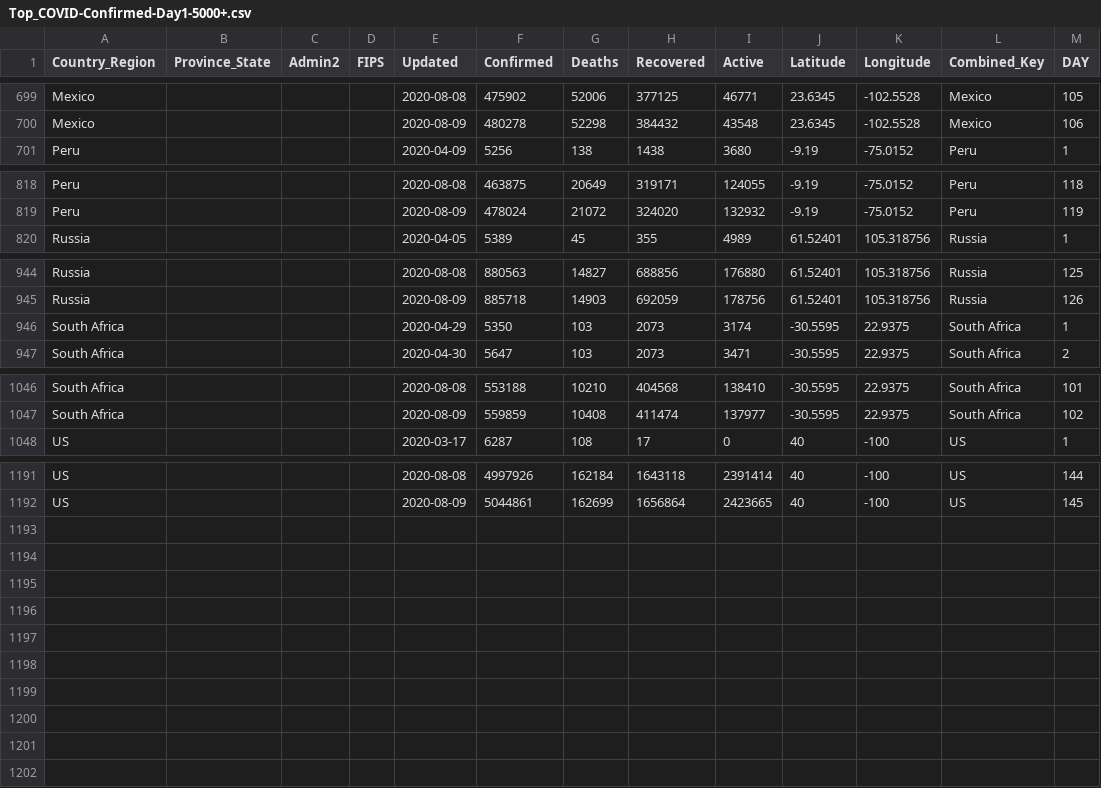
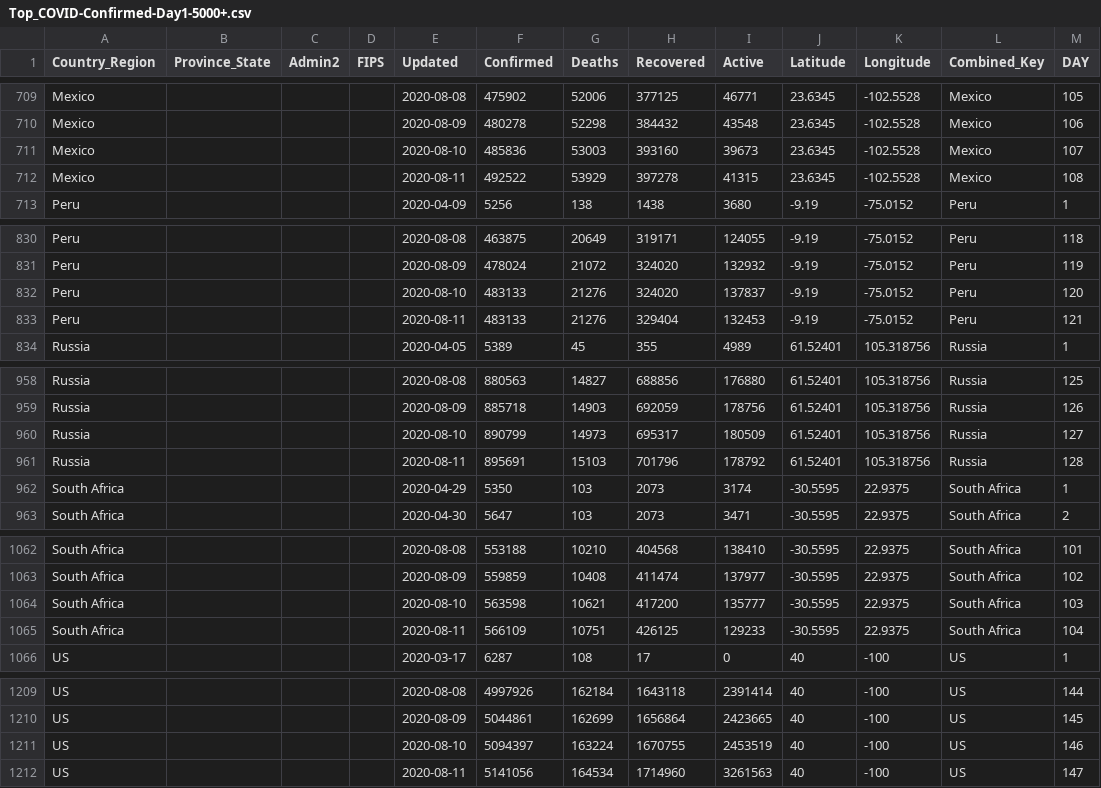
Before and after one commit to ClearsenseData/COVID-Data, a CSV file: Top_COVID-Confirmed-Day1-5000+.csv, drawn as a sheet; only a part is shown, gaps mark what is left out; the diff covers the shown part only.

```diff
--- a/Top_COVID-Confirmed-Day1-5000+.csv
+++ b/Top_COVID-Confirmed-Day1-5000+.csv
@@ -700,2 +710,4 @@ Mexico,"","","",2020-08-08,475902,52006,377125,46771,23.6345,-102.5528,Mexico,10
 Mexico,"","","",2020-08-09,480278,52298,384432,43548,23.6345,-102.5528,Mexico,106
+Mexico,"","","",2020-08-10,485836,53003,393160,39673,23.6345,-102.5528,Mexico,107
+Mexico,"","","",2020-08-11,492522,53929,397278,41315,23.6345,-102.5528,Mexico,108
 Peru,"","","",2020-04-09,5256,138,1438,3680,-9.19,-75.0152,Peru,1
@@ -819,2 +831,4 @@ Peru,"","","",2020-08-08,463875,20649,319171,124055,-9.19,-75.0152,Peru,118
 Peru,"","","",2020-08-09,478024,21072,324020,132932,-9.19,-75.0152,Peru,119
+Peru,"","","",2020-08-10,483133,21276,324020,137837,-9.19,-75.0152,Peru,120
+Peru,"","","",2020-08-11,483133,21276,329404,132453,-9.19,-75.0152,Peru,121
 Russia,"","","",2020-04-05,5389,45,355,4989,61.52401,105.318756,Russia,1
@@ -945,2 +959,4 @@ Russia,"","","",2020-08-08,880563,14827,688856,176880,61.52401,105.318756,Russia
 Russia,"","","",2020-08-09,885718,14903,692059,178756,61.52401,105.318756,Russia,126
+Russia,"","","",2020-08-10,890799,14973,695317,180509,61.52401,105.318756,Russia,127
+Russia,"","","",2020-08-11,895691,15103,701796,178792,61.52401,105.318756,Russia,128
 South Africa,"","","",2020-04-29,5350,103,2073,3174,-30.5595,22.9375,South Africa,1
@@ -1047,2 +1063,4 @@ South Africa,"","","",2020-08-08,553188,10210,404568,138410,-30.5595,22.9375,Sou
 South Africa,"","","",2020-08-09,559859,10408,411474,137977,-30.5595,22.9375,South Africa,102
+South Africa,"","","",2020-08-10,563598,10621,417200,135777,-30.5595,22.9375,South Africa,103
+South Africa,"","","",2020-08-11,566109,10751,426125,129233,-30.5595,22.9375,South Africa,104
 US,"","","",2020-03-17,6287,108,17,0,40,-100,US,1
@@ -1192 +1210,3 @@ US,"","","",2020-08-08,4997926,162184,1643118,2391414,40,-100,US,144
 US,"","","",2020-08-09,5044861,162699,1656864,2423665,40,-100,US,145
+US,"","","",2020-08-10,5094397,163224,1670755,2453519,40,-100,US,146
+US,"","","",2020-08-11,5141056,164534,1714960,3261563,40,-100,US,147
```
Also changed, not shown: 10 added rows elsewhere in this file, 2 other files.
